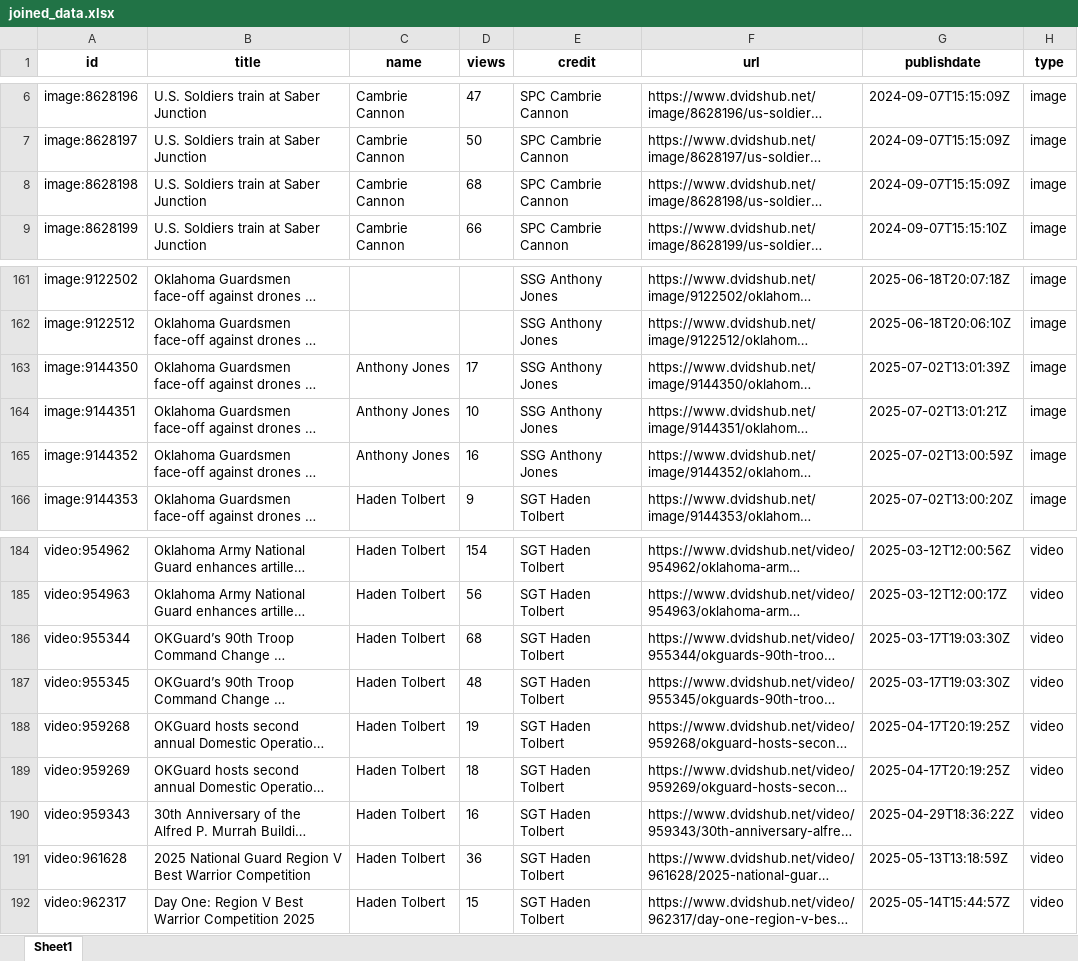
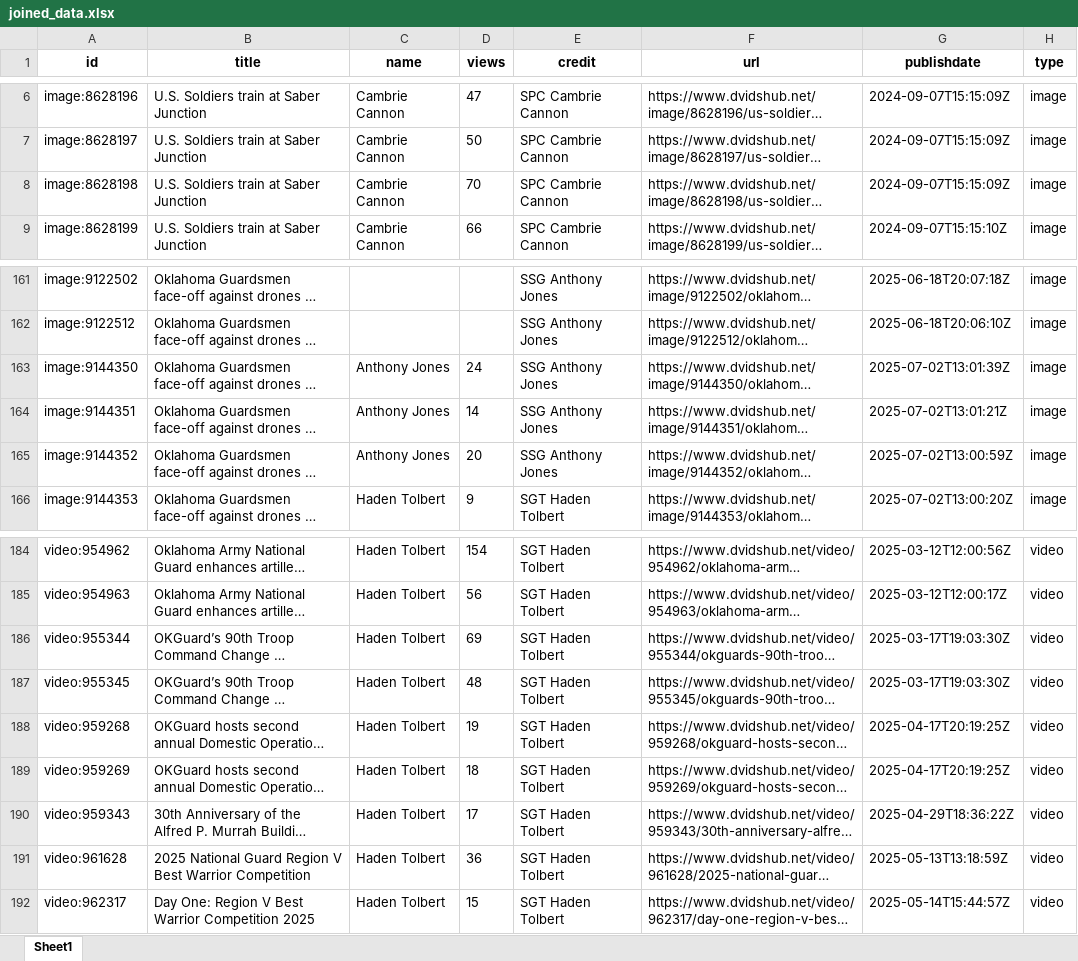
Before and after one commit to jason-christopher/DVIDS-API, an Excel workbook: joined_data.xlsx, sheet Sheet1, drawn as a sheet; only a part is shown, gaps mark what is left out; long unchanged cells end in …; values as stored, in another font and other column widths than the file's, no borders; the diff covers the shown part only; the diff names each change by its address in the sheet, - before the commit and + after, or states it on an @@ line.

```diff
--- a/joined_data.xlsx (sheet Sheet1)
+++ b/joined_data.xlsx (sheet Sheet1)
-D8 (views): 68
+D8 (views): 70
-D163 (views): 17
+D163 (views): 24
-D164 (views): 10
+D164 (views): 14
-D165 (views): 16
+D165 (views): 20
-D186 (views): 68
+D186 (views): 69
-D190 (views): 16
+D190 (views): 17
```
Also changed, not shown: 51 edited cells elsewhere in this sheet, 1 other file.
